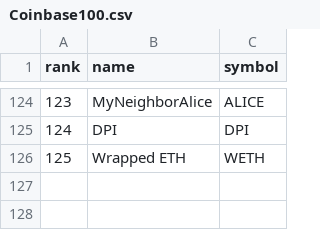
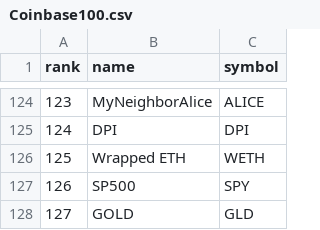
Before and after one commit to stefimaz/Numisma, a CSV file: Reference/Coinbase100.csv, drawn as a sheet; only a part is shown, gaps mark what is left out; the diff names each change by its address in the sheet, - before the commit and + after, or states it on an @@ line.

```diff
--- a/Reference/Coinbase100.csv
+++ b/Reference/Coinbase100.csv
+row 127: 126 | SP500 | SPY
+row 128: 127 | GOLD | GLD
```
Also changed, not shown: 7 other files.
